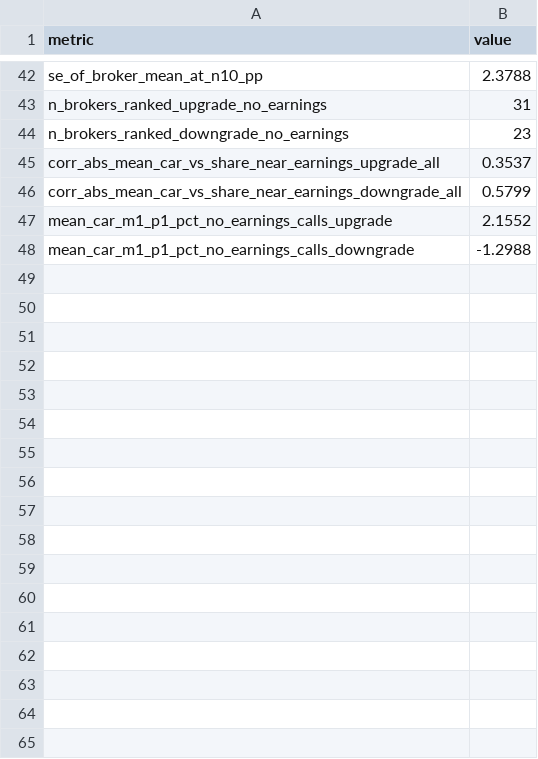
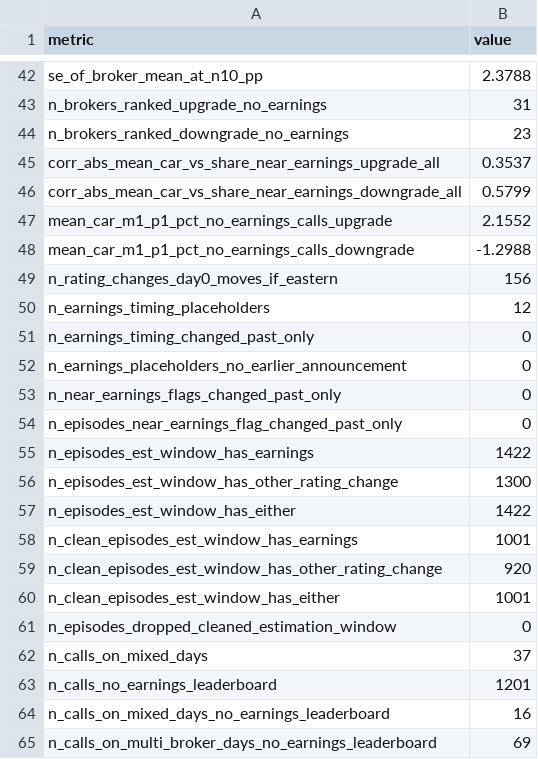
Before and after one commit to bek228/The_Team_Today, a CSV file: outputs/tables/sample_summary.csv, drawn as a sheet; only a part is shown, gaps mark what is left out; the diff names each change by its address in the sheet, - before the commit and + after, or states it on an @@ line.

```diff
--- a/outputs/tables/sample_summary.csv
+++ b/outputs/tables/sample_summary.csv
+row 49: n_rating_changes_day0_moves_if_eastern | 156
+row 50: n_earnings_timing_placeholders | 12
+row 51: n_earnings_timing_changed_past_only | 0
+row 52: n_earnings_placeholders_no_earlier_announcement | 0
+row 53: n_near_earnings_flags_changed_past_only | 0
+row 54: n_episodes_near_earnings_flag_changed_past_only | 0
+row 55: n_episodes_est_window_has_earnings | 1422
+row 56: n_episodes_est_window_has_other_rating_change | 1300
+row 57: n_episodes_est_window_has_either | 1422
+row 58: n_clean_episodes_est_window_has_earnings | 1001
+row 59: n_clean_episodes_est_window_has_other_rating_change | 920
+row 60: n_clean_episodes_est_window_has_either | 1001
+row 61: n_episodes_dropped_cleaned_estimation_window | 0
+row 62: n_calls_on_mixed_days | 37
+row 63: n_calls_no_earnings_leaderboard | 1201
+row 64: n_calls_on_mixed_days_no_earnings_leaderboard | 16
+row 65: n_calls_on_multi_broker_days_no_earnings_leaderboard | 69
```
Also changed, not shown: outputs/tables/robustness.csv, 9 other files.
